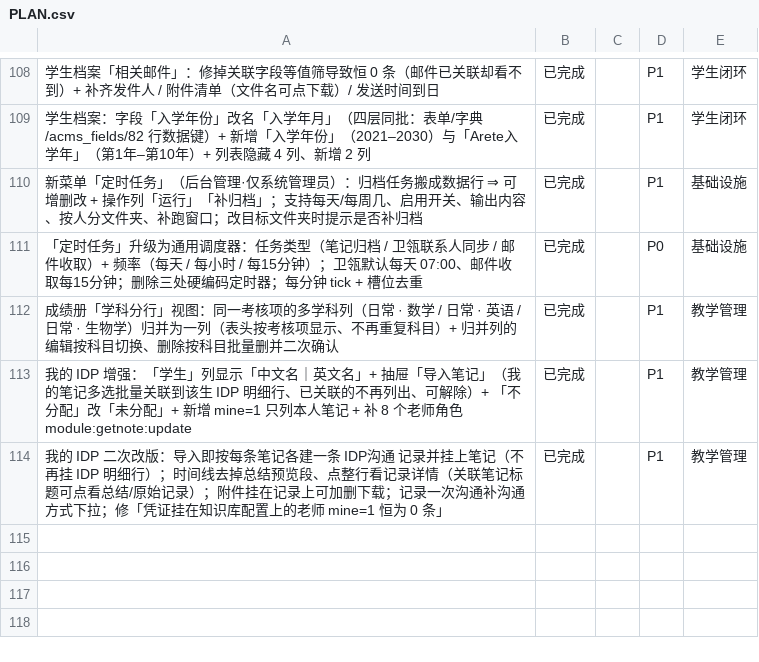
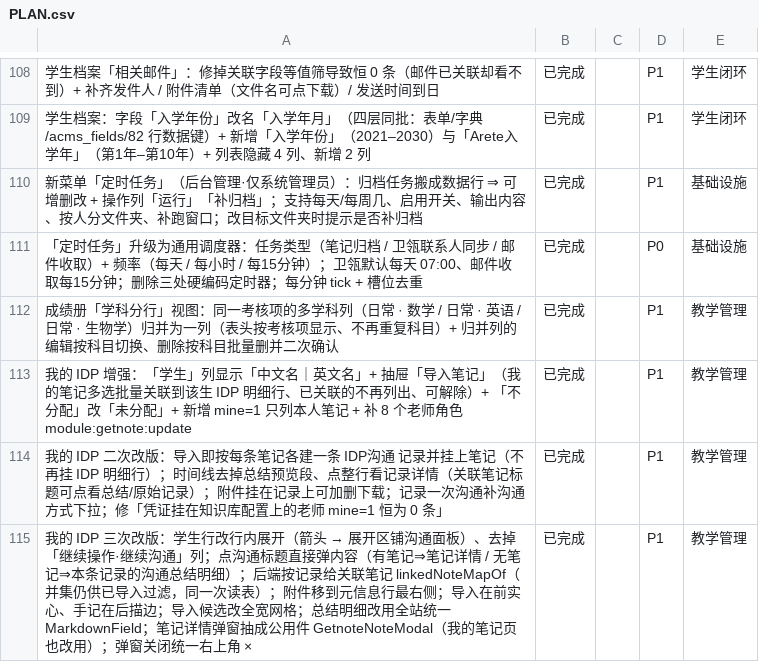
Before and after one commit to sunxufeng/acms, a CSV file: PLAN.csv, drawn as a sheet; only a part is shown, gaps mark what is left out; the diff names each change by its address in the sheet, - before the commit and + after, or states it on an @@ line.

Commit message:
docs: 归档「我的 IDP 行内展开 + 点标题直看笔记 + 统一 MD 与弹窗」（+ 计划与统计同步）
- docs/TASKS-ARCHIVE.md：新增 2026-09-26 深夜 22 条（行内展开 / 点标题 / UI 四改 /
  公用笔记弹窗 / 验证与交付链）；总数 1049→1071
- PLAN.md：教学管理域 +1 条（P1）；条目 90→91、CSV 113→114
- PLAN.csv：同步新增一行

```diff
--- a/PLAN.csv
+++ b/PLAN.csv
+row 115: 我的 IDP 三次改版：学生行改行内展开（箭头 → 展开区铺沟通面板）、去掉「继续操作·继续沟通」列；点沟通标题直接弹内容（有笔记⇒笔记详情 / 无笔记⇒本条记录的沟通总结明细）；后端按记录给关联笔记 linkedNoteMapOf（并集仍供已导入过滤，同一次读表）；附件移到元信息行最右侧；导入在前实心、手记在后描边；导入候选改全宽网格；总结明细改用全站统一 MarkdownField；笔记详情弹窗抽成公用件 GetnoteNoteModal（我的笔记页也改用）；弹窗关闭统一右上角 × | 已完成 |  | P1 | 教学管理
```
Also changed, not shown: 2 other files.
